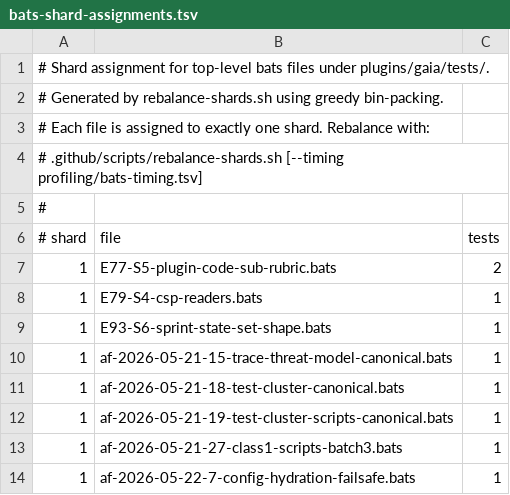
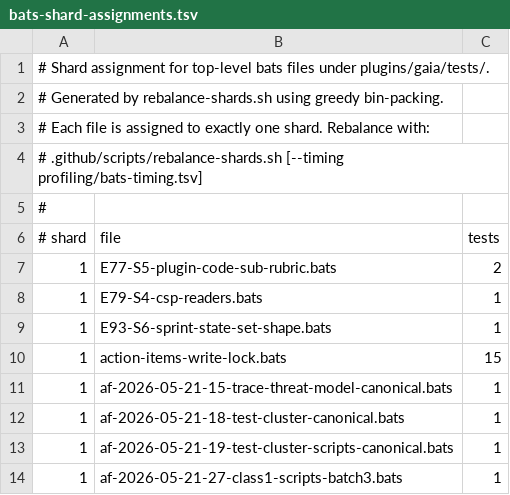
Before and after one commit to gaiastudio-ai/gaia-framework, a TSV file: .github/bats-shard-assignments.tsv, drawn as a sheet; only a part is shown; the shorter side is filled out with more unchanged rows.

Commit message:
fix(action-items-write): replace fallback lock with shared helper (#2390)
Route the action-items writer fallback lock through the shared lock helper and harden the reaper against concurrent holders.

```diff
--- a/.github/bats-shard-assignments.tsv
+++ b/.github/bats-shard-assignments.tsv
@@ -9,2 +9,3 @@
 1	E93-S6-sprint-state-set-shape.bats	1
+1	action-items-write-lock.bats	15
 1	af-2026-05-21-15-trace-threat-model-canonical.bats	1
```
Also changed, not shown: 5 other files.
